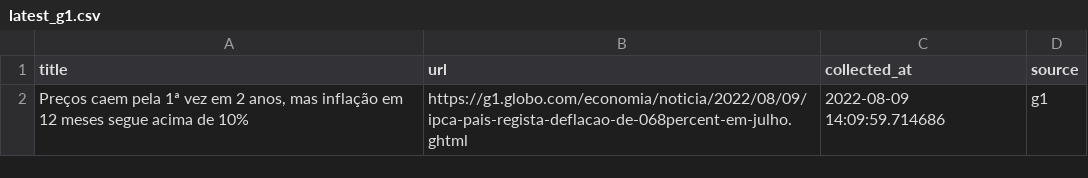
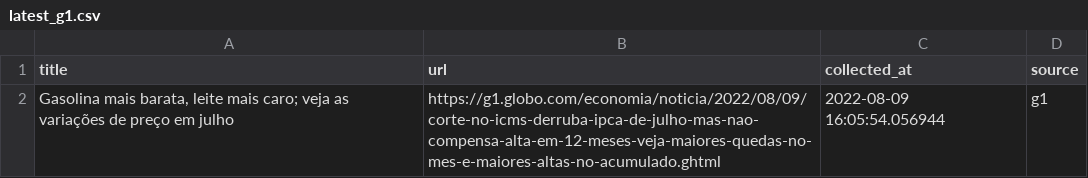
Before and after one commit to leodiegues/lidebot, a CSV file: data/latest_g1.csv, drawn as a sheet.

```diff
--- a/data/latest_g1.csv
+++ b/data/latest_g1.csv
@@ -1,2 +1,2 @@
 title,url,collected_at,source
-"Preços caem pela 1ª vez em 2 anos, mas inflação em 12 meses segue acima de 10%",https://g1.globo.com/economia/noticia/2022/08/09/ipca-pais-regista-deflacao-de-068percent-em-julho.ghtml,2022-08-09 14:09:59.714686,g1
+"Gasolina mais barata, leite mais caro; veja as variações de preço em julho",https://g1.globo.com/economia/noticia/2022/08/09/corte-no-icms-derruba-ipca-de-julho-mas-nao-compensa-alta-em-12-meses-veja-maiores-quedas-no-mes-e-maiores-altas-no-acumulado.ghtml,2022-08-09 16:05:54.056944,g1
```
Also changed, not shown: data/latest_estadao.csv, data/latest_folha.csv, 4 other files.
